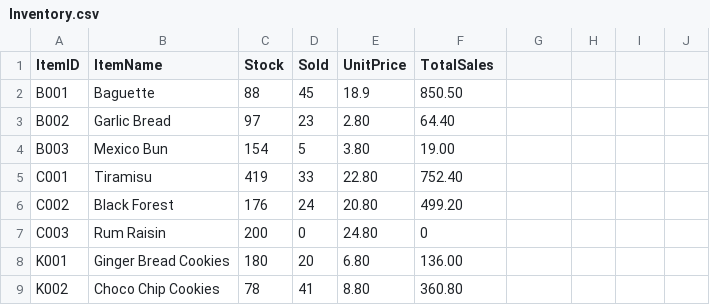
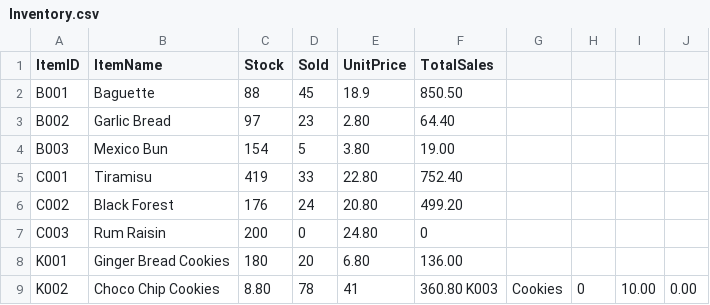
Before and after one commit to Jaydenskrr/Bakery-Management-System, a CSV file: src/Inventory.csv, drawn as a sheet.

Commit message:
try

```diff
--- a/src/Inventory.csv
+++ b/src/Inventory.csv
@@ -8,2 +8,2 @@ C003,Rum Raisin,200,0,24.80,0
 K001,Ginger Bread Cookies,180,20,6.80,136.00
-K002,Choco Chip Cookies,78,41,8.80,360.80
+K002,Choco Chip Cookies,8.80,78,41,360.80 K003,Cookies,0,10.00,0.00
```
